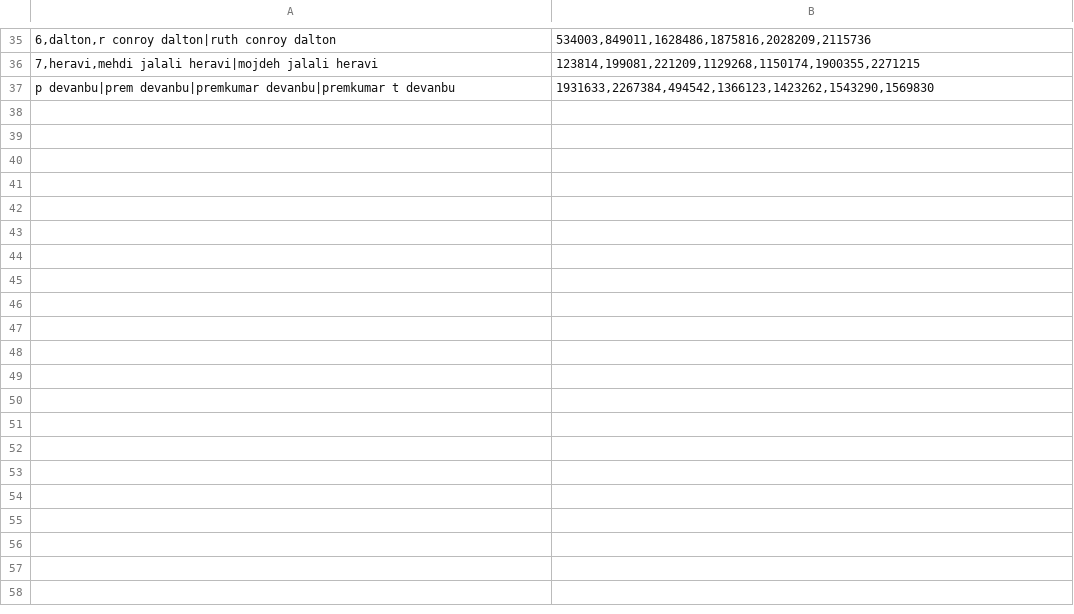
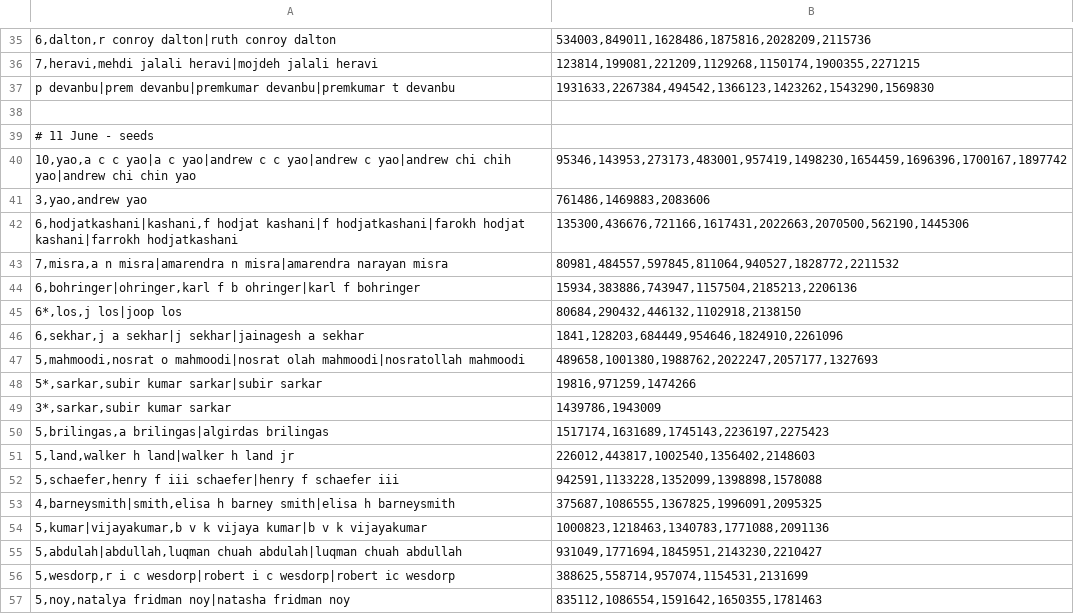
Before and after one commit to wonglkd/KDDCup13Track2, a CSV file: data/seedset_clusters.csv, drawn as a sheet; only a part is shown, gaps mark what is left out; the diff covers the shown part only; the diff names each change by its address in the sheet, - before the commit and + after, or states it on an @@ line.

Commit message:
Additional blacklist edges and seed clusters

```diff
--- a/data/seedset_clusters.csv
+++ b/data/seedset_clusters.csv
+row 38: (empty)
+row 39: # 11 June - seeds
+row 40: 10,yao,a c c yao|a c yao|andrew c c yao|andrew c yao|andrew chi chih yao|andrew chi chin yao | 95346,143953,273173,483001,957419,1498230,1654459,1696396,1700167,1897742
+row 41: 3,yao,andrew yao | 761486,1469883,2083606
+row 42: 6,hodjatkashani|kashani,f hodjat kashani|f hodjatkashani|farokh hodjat kashani|farrokh hodjatkashani | 135300,436676,721166,1617431,2022663,2070500,562190,1445306
+row 43: 7,misra,a n misra|amarendra n misra|amarendra narayan misra | 80981,484557,597845,811064,940527,1828772,2211532
+row 44: 6,bohringer|ohringer,karl f b ohringer|karl f bohringer | 15934,383886,743947,1157504,2185213,2206136
+row 45: 6*,los,j los|joop los | 80684,290432,446132,1102918,2138150
+row 46: 6,sekhar,j a sekhar|j sekhar|jainagesh a sekhar | 1841,128203,684449,954646,1824910,2261096
+row 47: 5,mahmoodi,nosrat o mahmoodi|nosrat olah mahmoodi|nosratollah mahmoodi | 489658,1001380,1988762,2022247,2057177,1327693
+row 48: 5*,sarkar,subir kumar sarkar|subir sarkar | 19816,971259,1474266
+row 49: 3*,sarkar,subir kumar sarkar | 1439786,1943009
+row 50: 5,brilingas,a brilingas|algirdas brilingas | 1517174,1631689,1745143,2236197,2275423
+row 51: 5,land,walker h land|walker h land jr | 226012,443817,1002540,1356402,2148603
+row 52: 5,schaefer,henry f iii schaefer|henry f schaefer iii | 942591,1133228,1352099,1398898,1578088
+row 53: 4,barneysmith|smith,elisa h barney smith|elisa h barneysmith | 375687,1086555,1367825,1996091,2095325
+row 54: 5,kumar|vijayakumar,b v k vijaya kumar|b v k vijayakumar | 1000823,1218463,1340783,1771088,2091136
+row 55: 5,abdulah|abdullah,luqman chuah abdulah|luqman chuah abdullah | 931049,1771694,1845951,2143230,2210427
+row 56: 5,wesdorp,r i c wesdorp|robert i c wesdorp|robert ic wesdorp | 388625,558714,957074,1154531,2131699
+row 57: 5,noy,natalya fridman noy|natasha fridman noy | 835112,1086554,1591642,1650355,1781463
```
Also changed, not shown: 19 added rows elsewhere in this file, data/blacklist_edges.csv.
